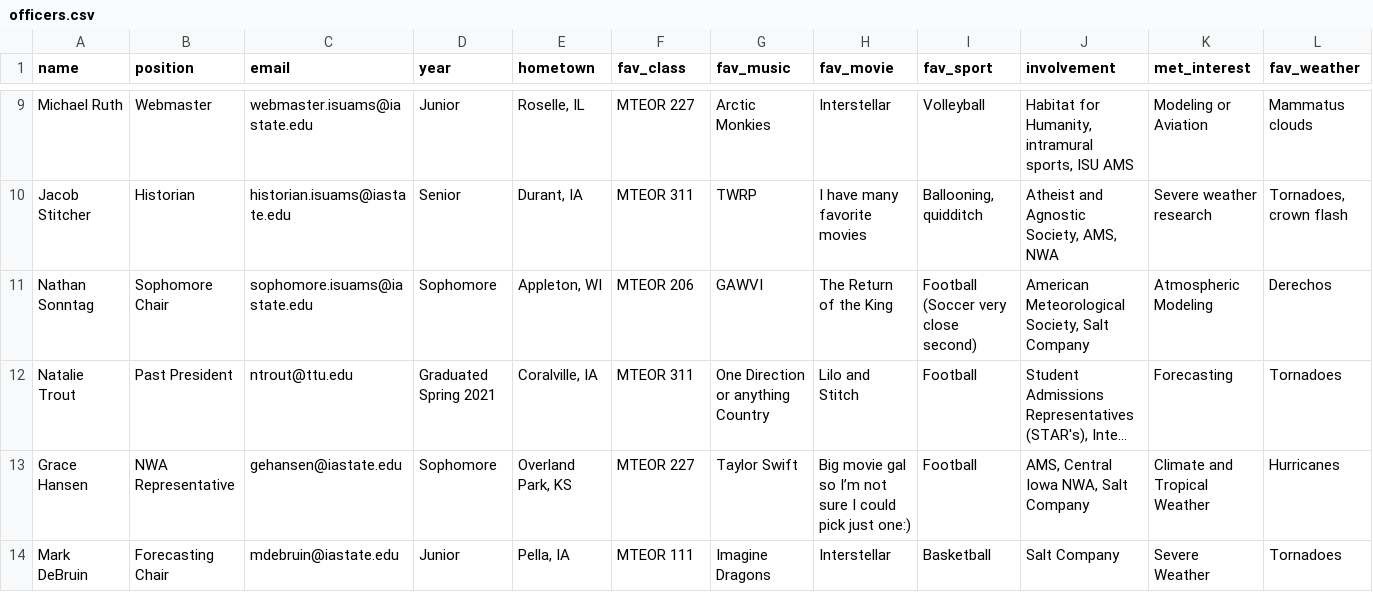
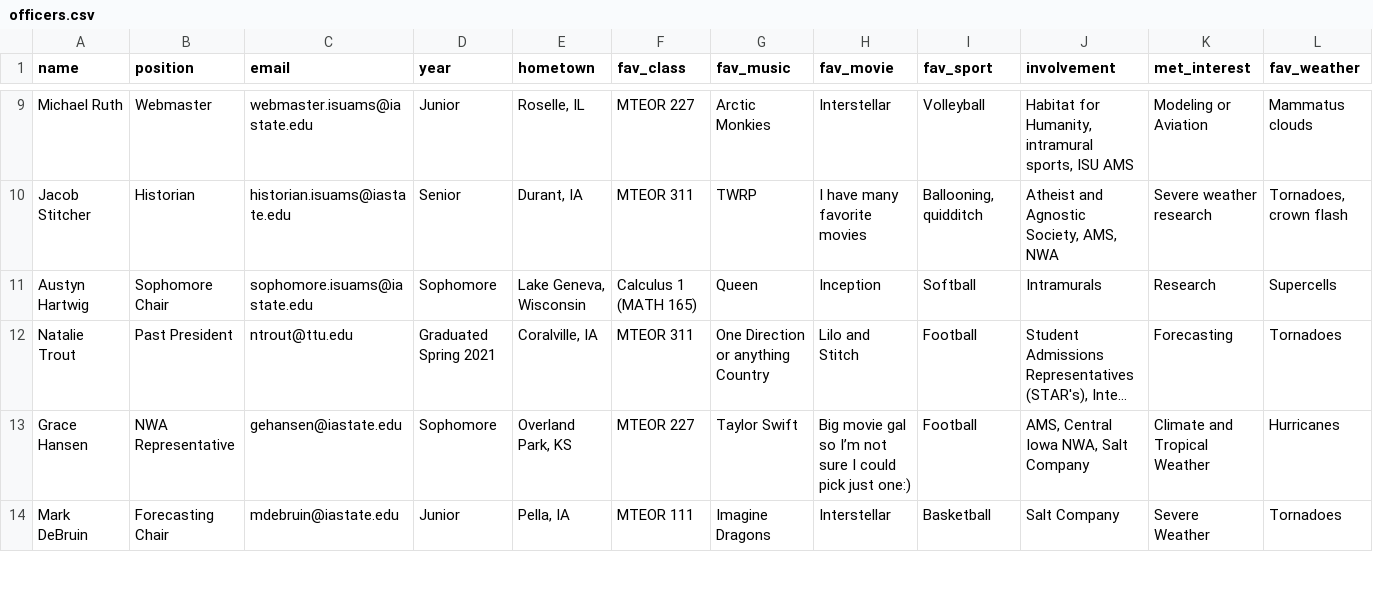
Before and after one commit to isuams/isuams, a CSV file: _data/officers.csv, drawn as a sheet; only a part is shown, gaps mark what is left out; long unchanged cells end in …; removed rows and columns are numbered as before the commit, all else as after; rows hold the shown columns only; the diff names each change by its address in the sheet, - before the commit and + after, or states it on an @@ line.

Commit message:
Update officers.csv

```diff
--- a/_data/officers.csv
+++ b/_data/officers.csv
-row 11: Nathan Sonntag | Sophomore Chair | sophomore.isuams@iastate.edu | Sophomore | Appleton, WI | MTEOR 206 | GAWVI | The Return of the King | Football (Soccer very close second) | American Meteorological Society, Salt Company | Atmospheric Modeling | Derechos
+row 11: Austyn Hartwig | Sophomore Chair | sophomore.isuams@iastate.edu | Sophomore | Lake Geneva, Wisconsin | Calculus 1 (MATH 165) | Queen | Inception | Softball | Intramurals | Research | Supercells
```
